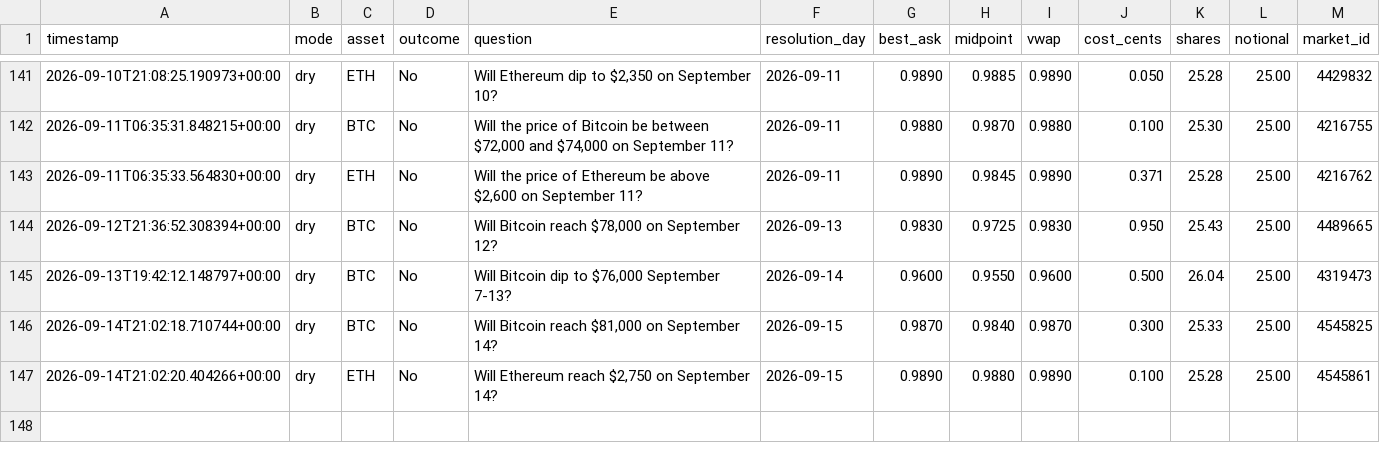
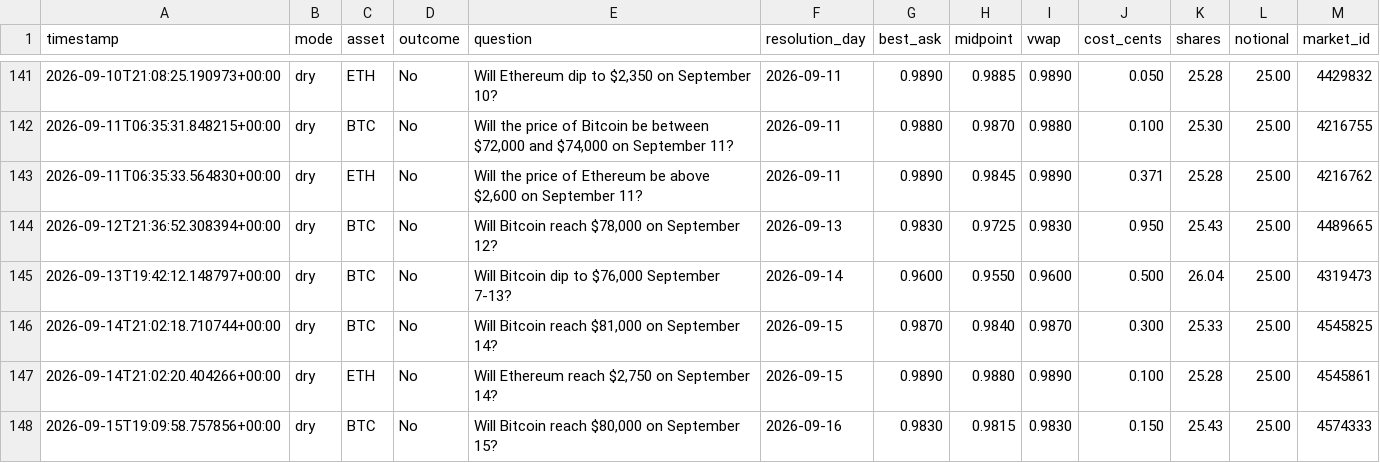
Before and after one commit to Roar-Coin/hindsight-bot, a CSV file: trades.csv, drawn as a sheet; only a part is shown, gaps mark what is left out.

```diff
--- a/trades.csv
+++ b/trades.csv
@@ -147 +147,2 @@ timestamp,mode,asset,outcome,question,resolution_day,best_ask,midpoint,vwap,cost
 2026-09-14T21:02:20.404266+00:00,dry,ETH,No,"Will Ethereum reach $2,750 on September 14?",2026-09-15,0.9890,0.9880,0.9890,0.100,25.28,25.00,4545861
+2026-09-15T19:09:58.757856+00:00,dry,BTC,No,"Will Bitcoin reach $80,000 on September 15?",2026-09-16,0.9830,0.9815,0.9830,0.150,25.43,25.00,4574333
```
Also changed, not shown: 1 other file.
